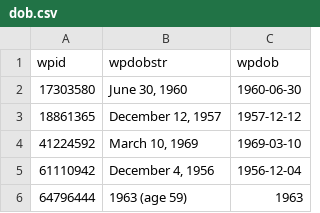
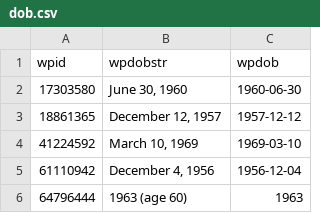
Before and after one commit to every-politician-scrapers/mauritania, a CSV file: enwiki/dob.csv, drawn as a sheet.

```diff
--- a/enwiki/dob.csv
+++ b/enwiki/dob.csv
@@ -5,2 +5,2 @@ wpid,wpdobstr,wpdob
 61110942,"December 4, 1956",1956-12-04
-64796444,1963 (age 59),1963
+64796444,1963 (age 60),1963
```
Also changed, not shown: 1 other file.
